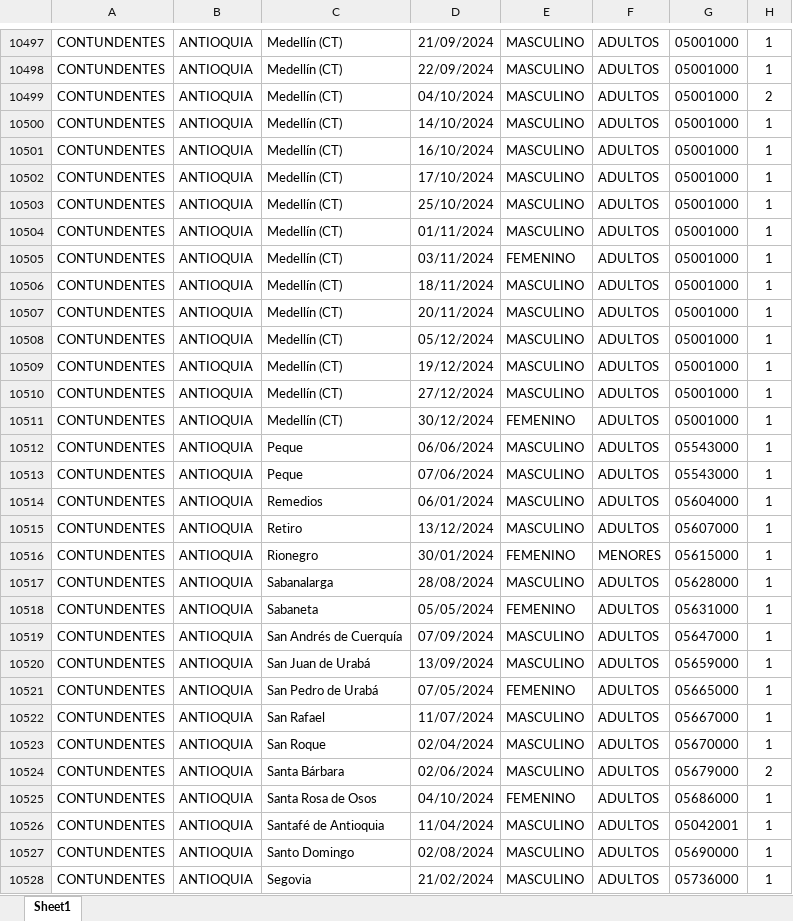
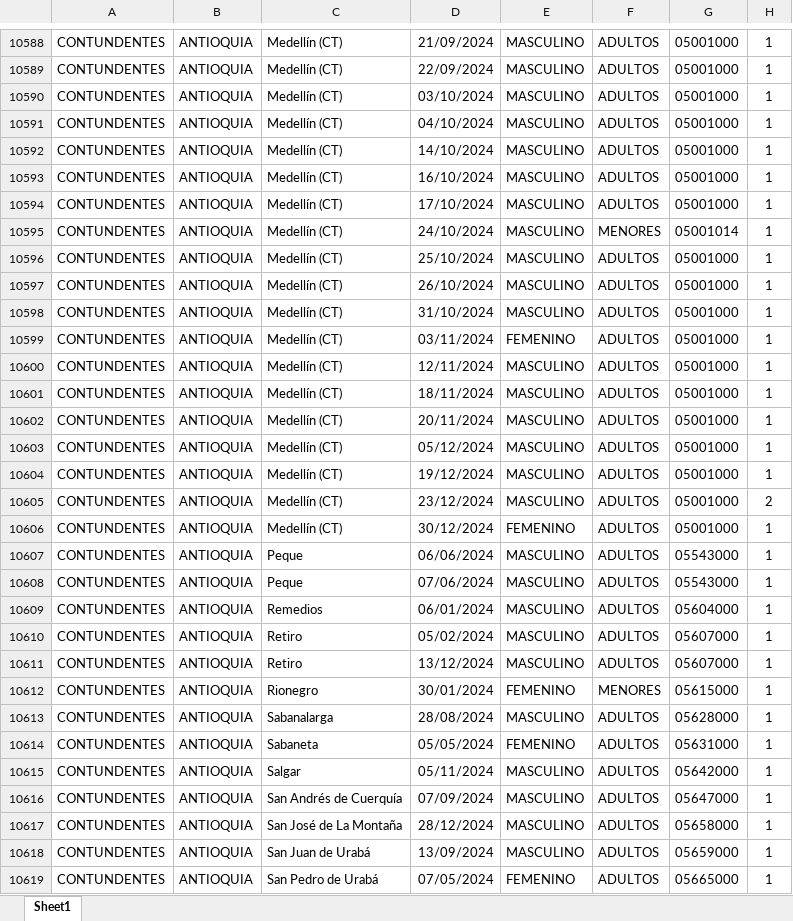
Before and after one commit to luifrancgom/intro_econ, an Excel workbook: 000_data/004_homicidio_intencional_2024.xlsx, sheet Sheet1, drawn as a sheet; only a part is shown, gaps mark what is left out; the shorter side is filled out with more unchanged rows; values as stored, in another font and other column widths than the file's, no borders; charts and pictures not drawn; addresses are those after the commit; the diff covers the shown part only; the diff names each change by its address in the sheet, - before the commit and + after, or states it on an @@ line.

```diff
--- a/000_data/004_homicidio_intencional_2024.xlsx (sheet Sheet1)
+++ b/000_data/004_homicidio_intencional_2024.xlsx (sheet Sheet1)
+row 10590: CONTUNDENTES | ANTIOQUIA | Medellín (CT) | 03/10/2024 | MASCULINO | ADULTOS | 05001000 | 1
-H10591: 2
+H10591: 1
+row 10595: CONTUNDENTES | ANTIOQUIA | Medellín (CT) | 24/10/2024 | MASCULINO | MENORES | 05001014 | 1
+row 10597: CONTUNDENTES | ANTIOQUIA | Medellín (CT) | 26/10/2024 | MASCULINO | ADULTOS | 05001000 | 1
-D10598: 01/11/2024
+D10598: 31/10/2024
+row 10600: CONTUNDENTES | ANTIOQUIA | Medellín (CT) | 12/11/2024 | MASCULINO | ADULTOS | 05001000 | 1
-D10605: 27/12/2024
+D10605: 23/12/2024
-H10605: 1
+H10605: 2
+row 10610: CONTUNDENTES | ANTIOQUIA | Retiro | 05/02/2024 | MASCULINO | ADULTOS | 05607000 | 1
+row 10615: CONTUNDENTES | ANTIOQUIA | Salgar | 05/11/2024 | MASCULINO | ADULTOS | 05642000 | 1
+row 10617: CONTUNDENTES | ANTIOQUIA | San José de La Montaña | 28/12/2024 | MASCULINO | ADULTOS | 05658000 | 1
```
Also changed, not shown: 129 added rows, 16 removed rows, 33 edited cells and cell formats elsewhere in this sheet, charts or pictures, 000_data/004_hurto_entidades_financieras_2024.xlsx, 000_data/004_secuestro_2024.xlsx, 7 other files.
